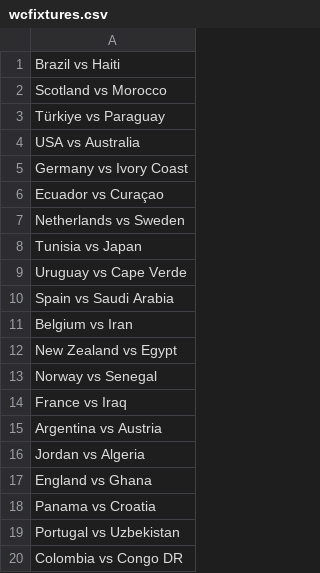
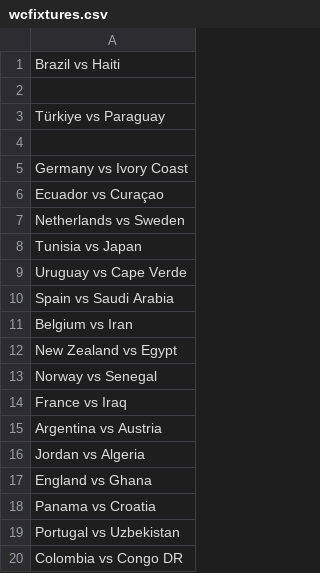
Before and after one commit to turnerville14/TurnerFunProject, a CSV file: wcfixtures.csv, drawn as a sheet.

```diff
--- a/wcfixtures.csv
+++ b/wcfixtures.csv
@@ -1,5 +1,5 @@
 Brazil vs Haiti,
-Scotland vs Morocco,
+
 Türkiye vs Paraguay,
-USA vs Australia,
+
 Germany vs Ivory Coast,
```
Also changed, not shown: Fifa.csv.
